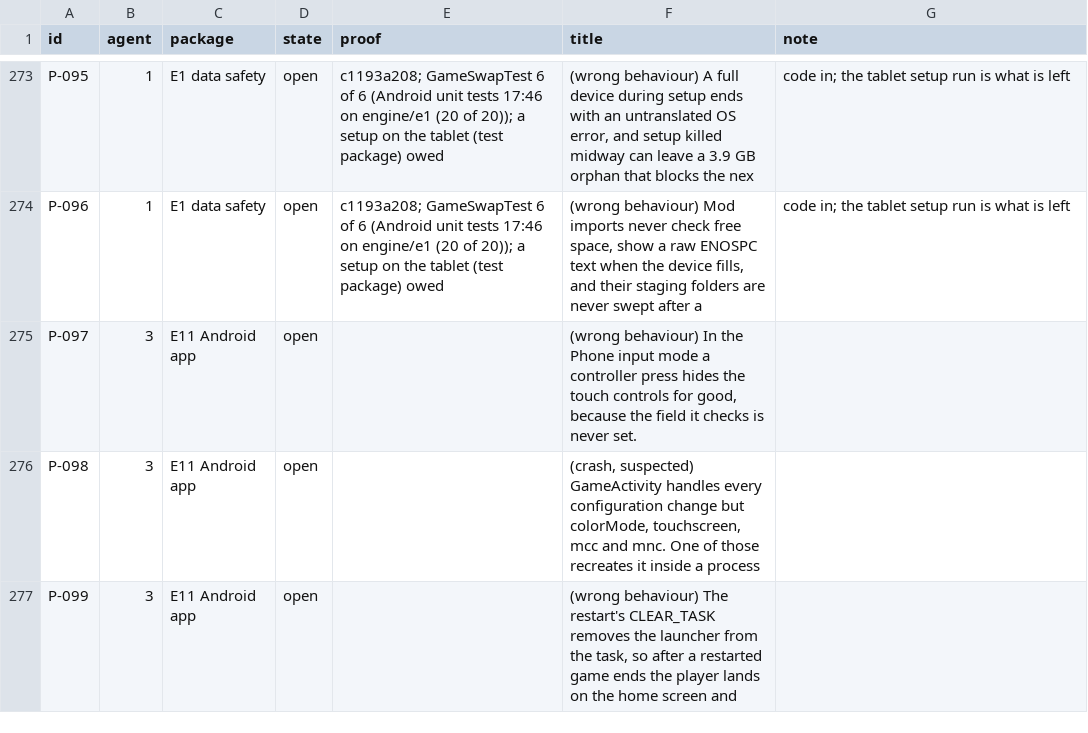
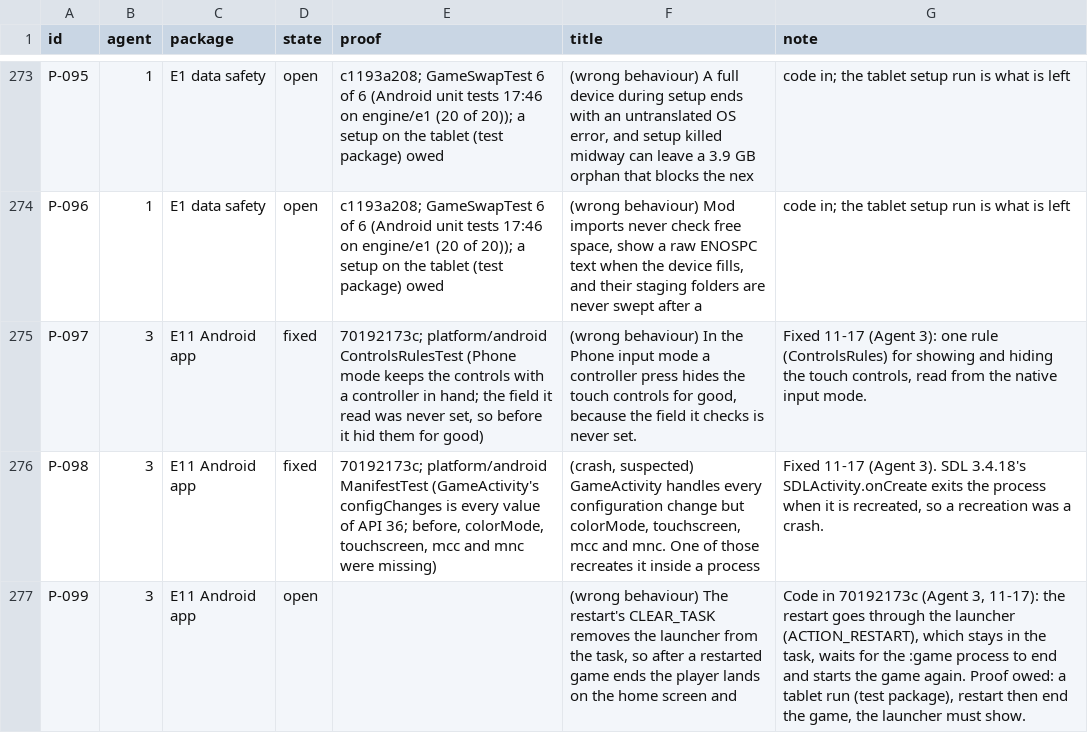
Before and after one commit to keepvaibin/nebula, a TSV file: docs/plan/ledger.tsv, drawn as a sheet; only a part is shown, gaps mark what is left out; the diff covers the shown part only.

Commit message:
ledger: P-097, P-098, P-101, P-102 fixed; P-099, P-100, P-020 code in (70192173c)

```diff
--- a/docs/plan/ledger.tsv
+++ b/docs/plan/ledger.tsv
@@ -274,4 +274,4 @@ P-095	1	E1 data safety	open	c1193a208; GameSwapTest 6 of 6 (Android unit tests 1
 P-096	1	E1 data safety	open	c1193a208; GameSwapTest 6 of 6 (Android unit tests 17:46 on engine/e1 (20 of 20)); a setup on the tablet (test package) owed	(wrong behaviour) Mod imports never check free space, show a raw ENOSPC text when the device fills, and their staging folders are never swept after a 	code in; the tablet setup run is what is left
-P-097	3	E11 Android app	open		(wrong behaviour) In the Phone input mode a controller press hides the touch controls for good, because the field it checks is never set.	
-P-098	3	E11 Android app	open		(crash, suspected) GameActivity handles every configuration change but colorMode, touchscreen, mcc and mnc. One of those recreates it inside a process	
-P-099	3	E11 Android app	open		(wrong behaviour) The restart's CLEAR_TASK removes the launcher from the task, so after a restarted game ends the player lands on the home screen and 	
+P-097	3	E11 Android app	fixed	70192173c; platform/android ControlsRulesTest (Phone mode keeps the controls with a controller in hand; the field it read was never set, so before it hid them for good)	(wrong behaviour) In the Phone input mode a controller press hides the touch controls for good, because the field it checks is never set.	Fixed 11-17 (Agent 3): one rule (ControlsRules) for showing and hiding the touch controls, read from the native input mode.
+P-098	3	E11 Android app	fixed	70192173c; platform/android ManifestTest (GameActivity's configChanges is every value of API 36; before, colorMode, touchscreen, mcc and mnc were missing)	(crash, suspected) GameActivity handles every configuration change but colorMode, touchscreen, mcc and mnc. One of those recreates it inside a process	Fixed 11-17 (Agent 3). SDL 3.4.18's SDLActivity.onCreate exits the process when it is recreated, so a recreation was a crash.
+P-099	3	E11 Android app	open		(wrong behaviour) The restart's CLEAR_TASK removes the launcher from the task, so after a restarted game ends the player lands on the home screen and 	Code in 70192173c (Agent 3, 11-17): the restart goes through the launcher (ACTION_RESTART), which stays in the task, waits for the :game process to end and starts the game again. Proof owed: a tablet run (test package), restart then end the game, the launcher must show.
```
Also changed, not shown: 8 edited cells elsewhere in this file.
